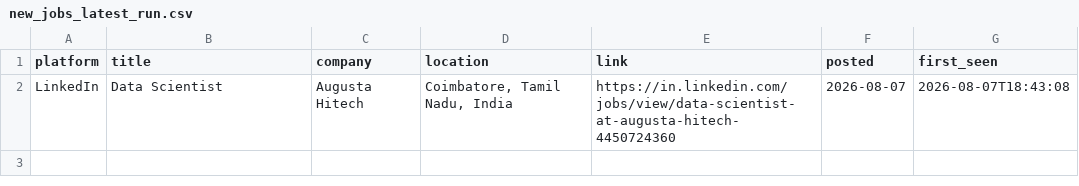
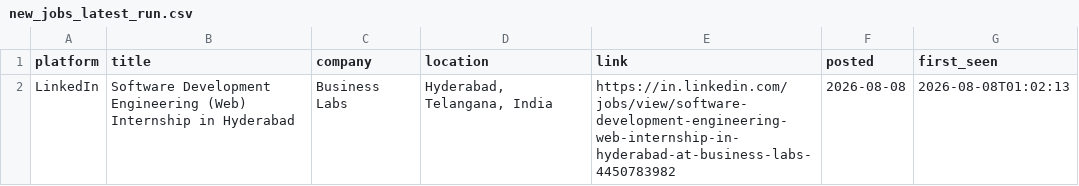
Before and after one commit to Kapilprajapat234/job-alert-bot, a CSV file: data/new_jobs_latest_run.csv, drawn as a sheet.

```diff
--- a/data/new_jobs_latest_run.csv
+++ b/data/new_jobs_latest_run.csv
@@ -1,2 +1,2 @@
 platform,title,company,location,link,posted,first_seen
-LinkedIn,Data Scientist,Augusta Hitech,"Coimbatore, Tamil Nadu, India",https://in.linkedin.com/jobs/view/data-scientist-at-augusta-hitech-4450724360,2026-08-07,2026-08-07T18:43:08
+LinkedIn,Software Development Engineering (Web) Internship in Hyderabad,Business Labs,"Hyderabad, Telangana, India",https://in.linkedin.com/jobs/view/software-development-engineering-web-internship-in-hyderabad-at-business-labs-4450783982,2026-08-08,2026-08-08T01:02:13
```
Also changed, not shown: data/seen_jobs.csv, 1 other file.
